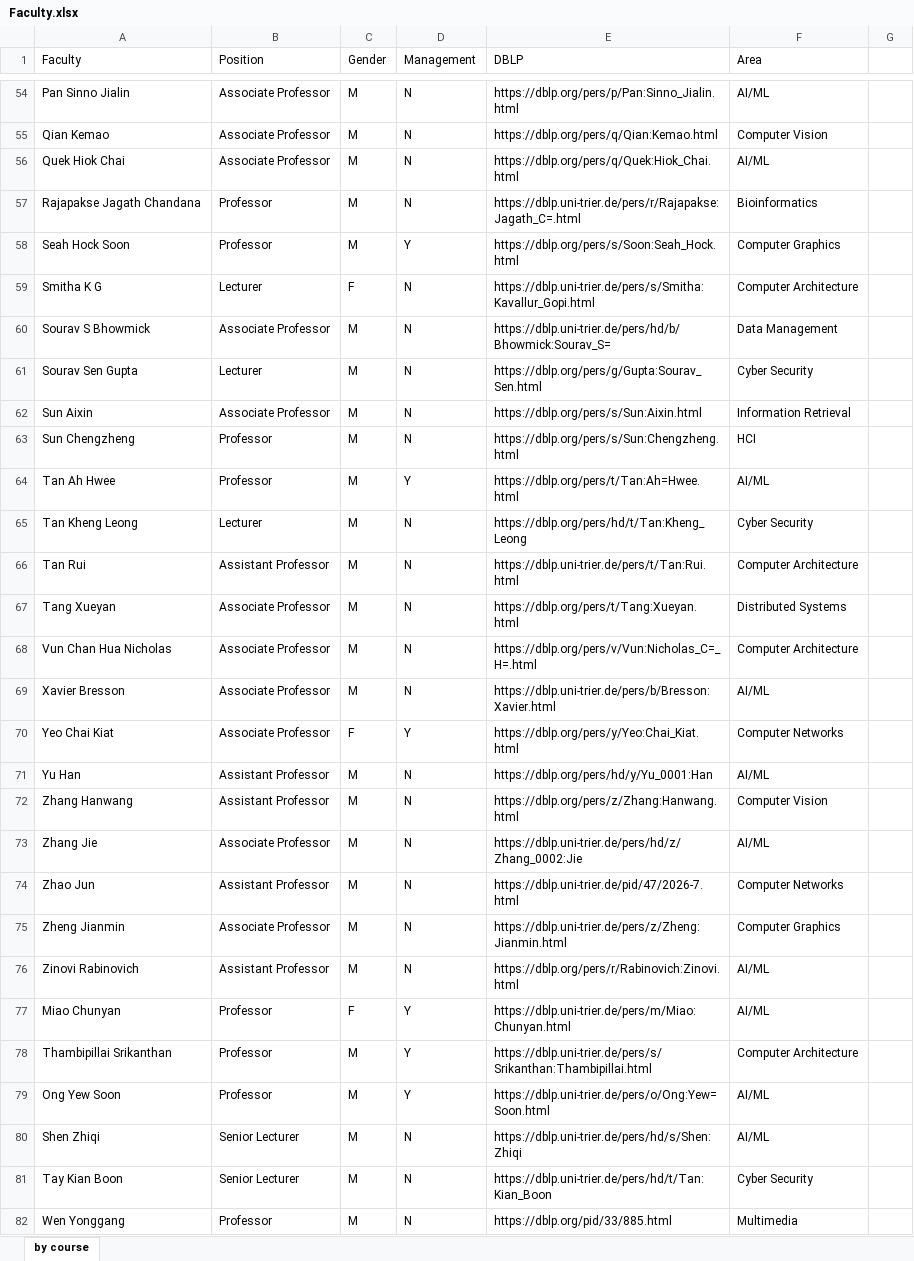
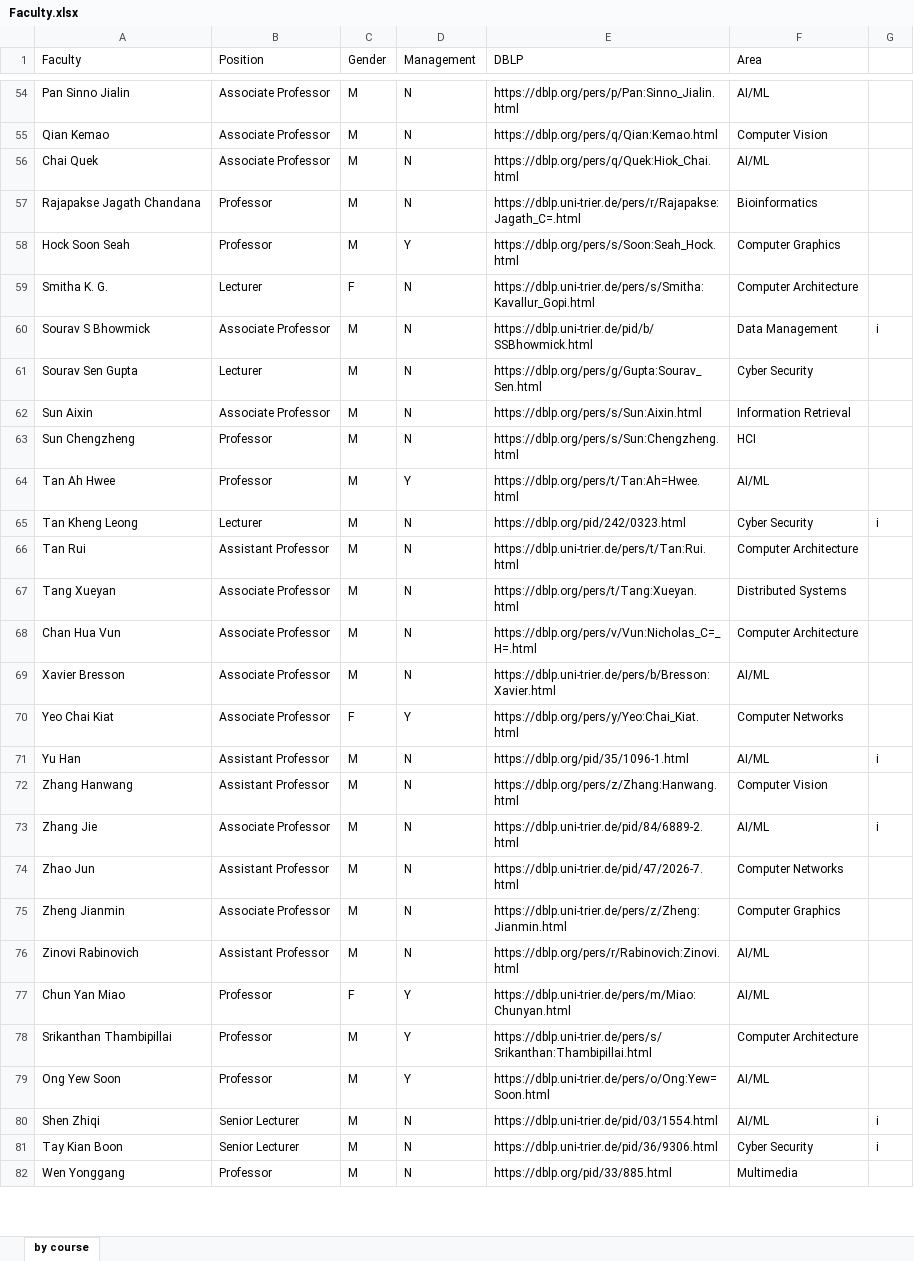
Before and after one commit to Telomeresis/ns-project-1, an Excel workbook: Faculty.xlsx, sheet by course, drawn as a sheet; only a part is shown, gaps mark what is left out; values as stored, in another font and other column widths than the file's, no cell formats; the diff covers the shown part only; the diff names each change by its address in the sheet, - before the commit and + after, or states it on an @@ line.

```diff
--- a/Faculty.xlsx (sheet by course)
+++ b/Faculty.xlsx (sheet by course)
-A56 (Faculty): Quek Hiok Chai
+A56 (Faculty): Chai Quek
-A58 (Faculty): Seah Hock Soon
+A58 (Faculty): Hock Soon Seah
-A59 (Faculty): Smitha K G
+A59 (Faculty): Smitha K. G.
-E60 (DBLP): https://dblp.uni-trier.de/pers/hd/b/Bhowmick:Sourav_S=
+E60 (DBLP): https://dblp.uni-trier.de/pid/b/SSBhowmick.html
-G60: (empty)
+G60: i
-E65 (DBLP): https://dblp.org/pers/hd/t/Tan:Kheng_Leong
+E65 (DBLP): https://dblp.org/pid/242/0323.html
-G65: (empty)
+G65: i
-A68 (Faculty): Vun Chan Hua Nicholas
+A68 (Faculty): Chan Hua Vun
-E71 (DBLP): https://dblp.org/pers/hd/y/Yu_0001:Han
+E71 (DBLP): https://dblp.org/pid/35/1096-1.html
-G71: (empty)
+G71: i
-E73 (DBLP): https://dblp.uni-trier.de/pers/hd/z/Zhang_0002:Jie
+E73 (DBLP): https://dblp.uni-trier.de/pid/84/6889-2.html
-G73: (empty)
+G73: i
-A77 (Faculty): Miao Chunyan
+A77 (Faculty): Chun Yan Miao
-A78 (Faculty): Thambipillai Srikanthan
+A78 (Faculty): Srikanthan Thambipillai
-E80 (DBLP): https://dblp.uni-trier.de/pers/hd/s/Shen:Zhiqi
+E80 (DBLP): https://dblp.uni-trier.de/pid/03/1554.html
-G80:G81: (empty)
+G80:G81: i
-E81 (DBLP): https://dblp.uni-trier.de/pers/hd/t/Tan:Kian_Boon
+E81 (DBLP): https://dblp.uni-trier.de/pid/36/9306.html
```
Also changed, not shown: 28 edited cells elsewhere in this sheet, cell formats, Top.xlsx, 7 other files.
